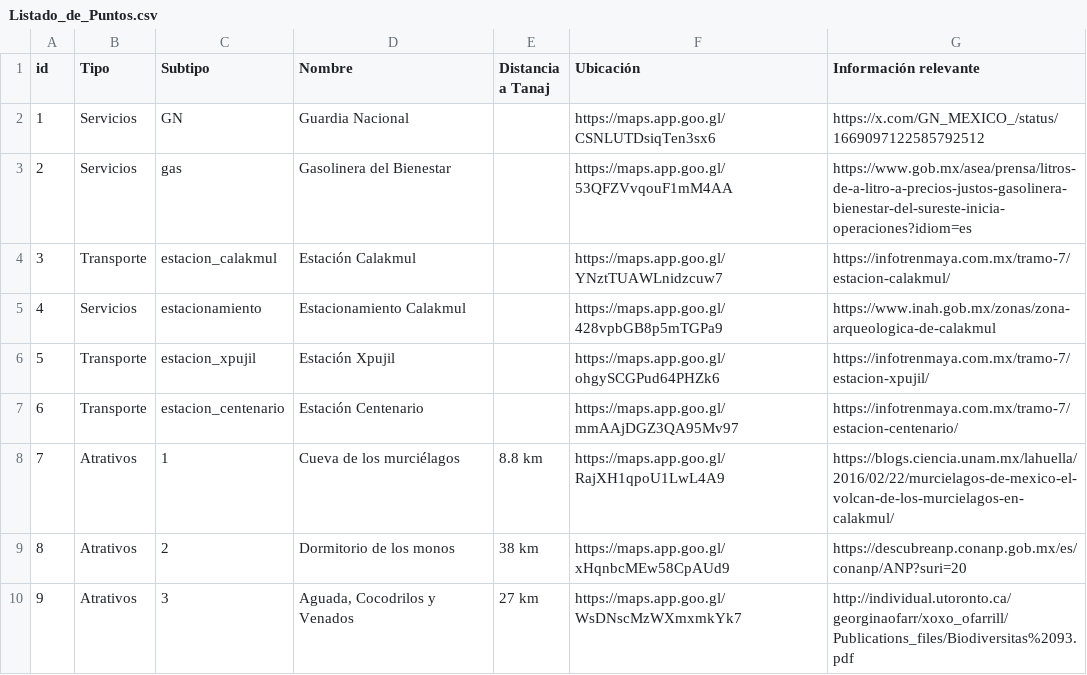
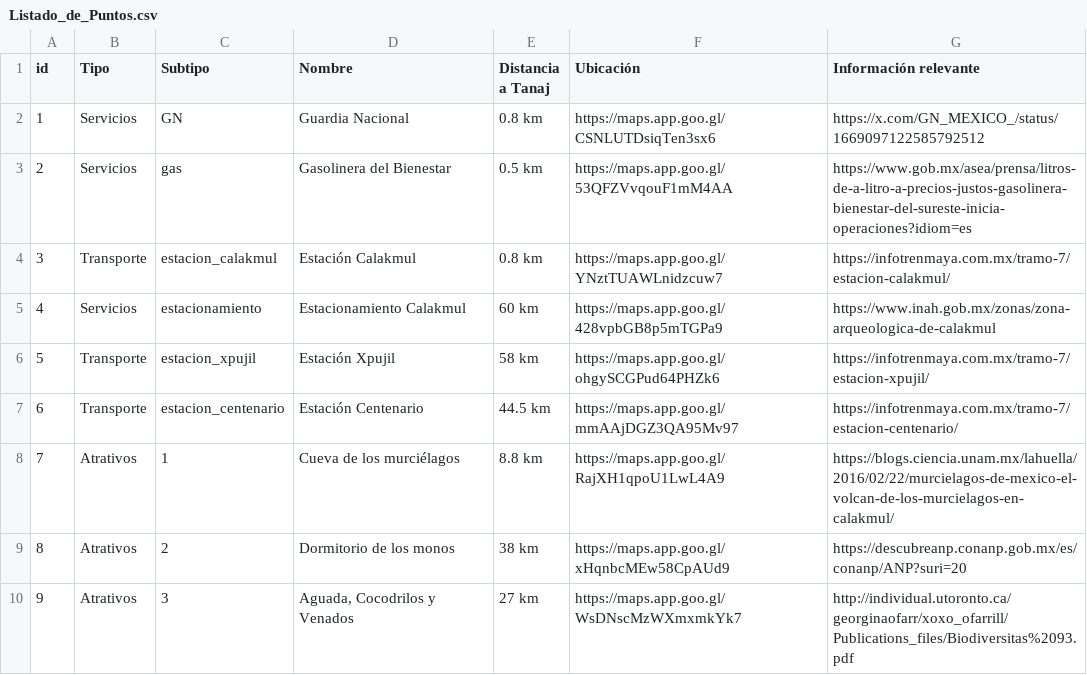
Before and after one commit to FONATUR-CS/Ecoaldea-Tanaj, a CSV file: data/Listado_de_Puntos.csv, drawn as a sheet; only a part is shown.

Commit message:
Add files via upload

```diff
--- a/data/Listado_de_Puntos.csv
+++ b/data/Listado_de_Puntos.csv
@@ -1,8 +1,8 @@
 id,Tipo,Subtipo,Nombre,Distancia a Tanaj,Ubicación,Información relevante
-1,Servicios,GN,Guardia Nacional,,https://maps.app.goo.gl/CSNLUTDsiqTen3sx6,https://x.com/GN_MEXICO_/status/1669097122585792512
-2,Servicios,gas,Gasolinera del Bienestar,,https://maps.app.goo.gl/53QFZVvqouF1mM4AA,https://www.gob.mx/asea/prensa/litros-de-a-litro-a-precios-justos-gasolinera-bienestar-del-sureste-inicia-operaciones?idiom=es
-3,Transporte,estacion_calakmul,Estación Calakmul,,https://maps.app.goo.gl/YNztTUAWLnidzcuw7,https://infotrenmaya.com.mx/tramo-7/estacion-calakmul/
-4,Servicios,estacionamiento,Estacionamiento Calakmul,,https://maps.app.goo.gl/428vpbGB8p5mTGPa9,https://www.inah.gob.mx/zonas/zona-arqueologica-de-calakmul
-5,Transporte,estacion_xpujil,Estación Xpujil,,https://maps.app.goo.gl/ohgySCGPud64PHZk6,https://infotrenmaya.com.mx/tramo-7/estacion-xpujil/
-6,Transporte,estacion_centenario,Estación Centenario,,https://maps.app.goo.gl/mmAAjDGZ3QA95Mv97,https://infotrenmaya.com.mx/tramo-7/estacion-centenario/
+1,Servicios,GN,Guardia Nacional,0.8 km,https://maps.app.goo.gl/CSNLUTDsiqTen3sx6,https://x.com/GN_MEXICO_/status/1669097122585792512
+2,Servicios,gas,Gasolinera del Bienestar,0.5 km,https://maps.app.goo.gl/53QFZVvqouF1mM4AA,https://www.gob.mx/asea/prensa/litros-de-a-litro-a-precios-justos-gasolinera-bienestar-del-sureste-inicia-operaciones?idiom=es
+3,Transporte,estacion_calakmul,Estación Calakmul,0.8 km,https://maps.app.goo.gl/YNztTUAWLnidzcuw7,https://infotrenmaya.com.mx/tramo-7/estacion-calakmul/
+4,Servicios,estacionamiento,Estacionamiento Calakmul,60 km,https://maps.app.goo.gl/428vpbGB8p5mTGPa9,https://www.inah.gob.mx/zonas/zona-arqueologica-de-calakmul
+5,Transporte,estacion_xpujil,Estación Xpujil,58 km,https://maps.app.goo.gl/ohgySCGPud64PHZk6,https://infotrenmaya.com.mx/tramo-7/estacion-xpujil/
+6,Transporte,estacion_centenario,Estación Centenario,44.5 km,https://maps.app.goo.gl/mmAAjDGZ3QA95Mv97,https://infotrenmaya.com.mx/tramo-7/estacion-centenario/
 7,Atrativos,1,Cueva de los murciélagos,8.8 km,https://maps.app.goo.gl/RajXH1qpoU1LwL4A9,https://blogs.ciencia.unam.mx/lahuella/2016/02/22/murcielagos-de-mexico-el-volcan-de-los-murcielagos-en-calakmul/
```
